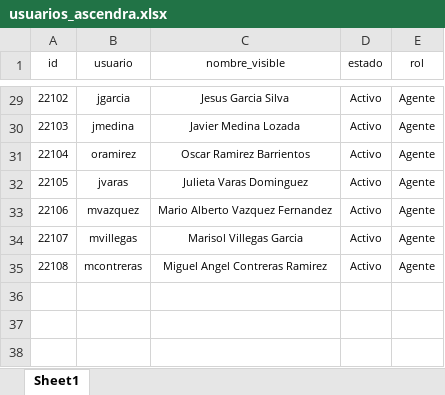
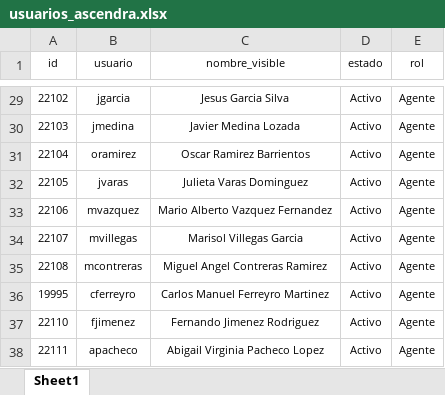
Before and after one commit to ndm-development/Ascendra.AgentsNetCore, an Excel workbook: data/input/usuarios_ascendra.xlsx, sheet Sheet1, drawn as a sheet; only a part is shown, gaps mark what is left out; values as stored, in another font and other column widths than the file's, no borders; conditional formats not drawn; the diff names each change by its address in the sheet, - before the commit and + after, or states it on an @@ line.

```diff
--- a/data/input/usuarios_ascendra.xlsx (sheet Sheet1)
+++ b/data/input/usuarios_ascendra.xlsx (sheet Sheet1)
+row 36: 19995 | cferreyro | Carlos Manuel Ferreyro Martinez | Activo | Agente
+row 37: 22110 | fjimenez | Fernando Jimenez Rodriguez | Activo | Agente
+row 38: 22111 | apacheco | Abigail Virginia Pacheco Lopez | Activo | Agente
```
Also changed, not shown: data/input/agents_collections.xlsx, data/input/promesas_estatus.xlsx, 7 other files.
